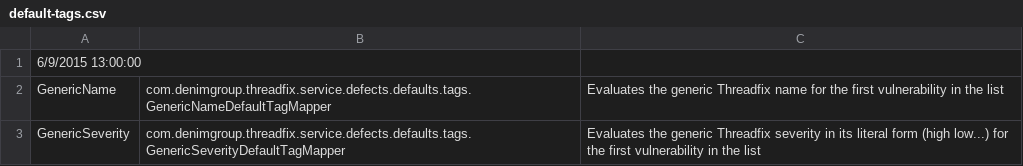
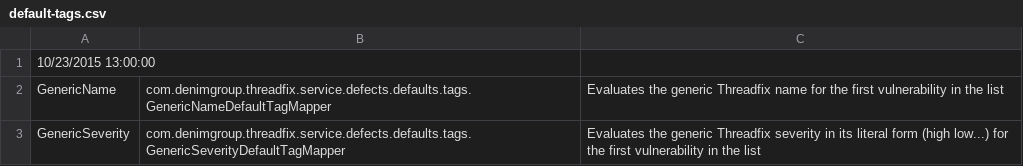
Before and after one commit to denimgroup/threadfix, a CSV file: threadfix-importers/src/main/resources/mappings/defaultTag/default-tags.csv, drawn as a sheet.

Commit message:
DGTF-2263 updates default date CSV mapping file so that it will add to 2.2.7.2 installations upon upgrade to 2.3.

```diff
--- a/threadfix-importers/src/main/resources/mappings/defaultTag/default-tags.csv
+++ b/threadfix-importers/src/main/resources/mappings/defaultTag/default-tags.csv
@@ -1,2 +1,2 @@
-6/9/2015 13:00:00
+10/23/2015 13:00:00
 GenericName,com.denimgroup.threadfix.service.defects.defaults.tags.GenericNameDefaultTagMapper,Evaluates the generic Threadfix name for the first vulnerability in the list
```
